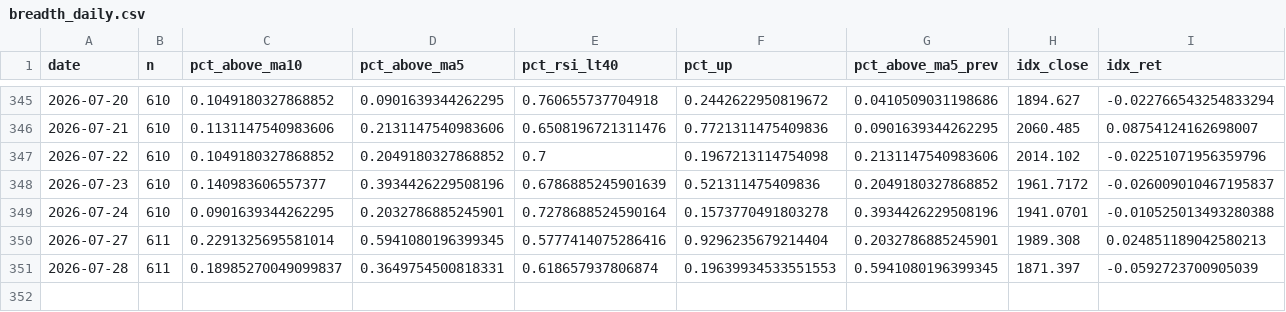
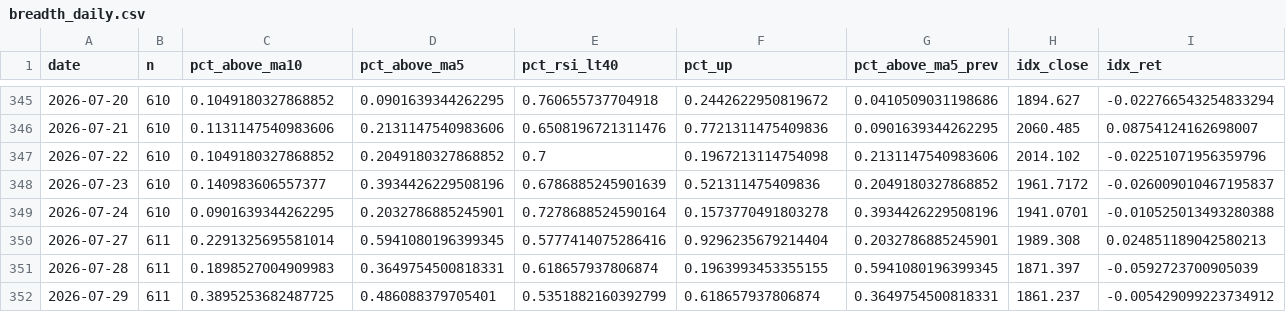
Before and after one commit to tranchiclever417693-lab/astock-daily-alert, a CSV file: data/star/breadth_daily.csv, drawn as a sheet; only a part is shown, gaps mark what is left out; rows hold the shown columns only; the diff names each change by its address in the sheet, - before the commit and + after, or states it on an @@ line.

```diff
--- a/data/star/breadth_daily.csv
+++ b/data/star/breadth_daily.csv
-C351 (pct_above_ma10): 0.18985270049099837
+C351 (pct_above_ma10): 0.1898527004909983
-F351 (pct_up): 0.19639934533551553
+F351 (pct_up): 0.1963993453355155
+row 352: 2026-07-29 | 611 | 0.3895253682487725 | 0.486088379705401 | 0.5351882160392799 | 0.618657937806874 | 0.3649754500818331 | 1861.237 | -0.005429099223734912
```
Also changed, not shown: data/breadth_daily.csv, data/chinext/breadth_daily.csv, 12 other files.
